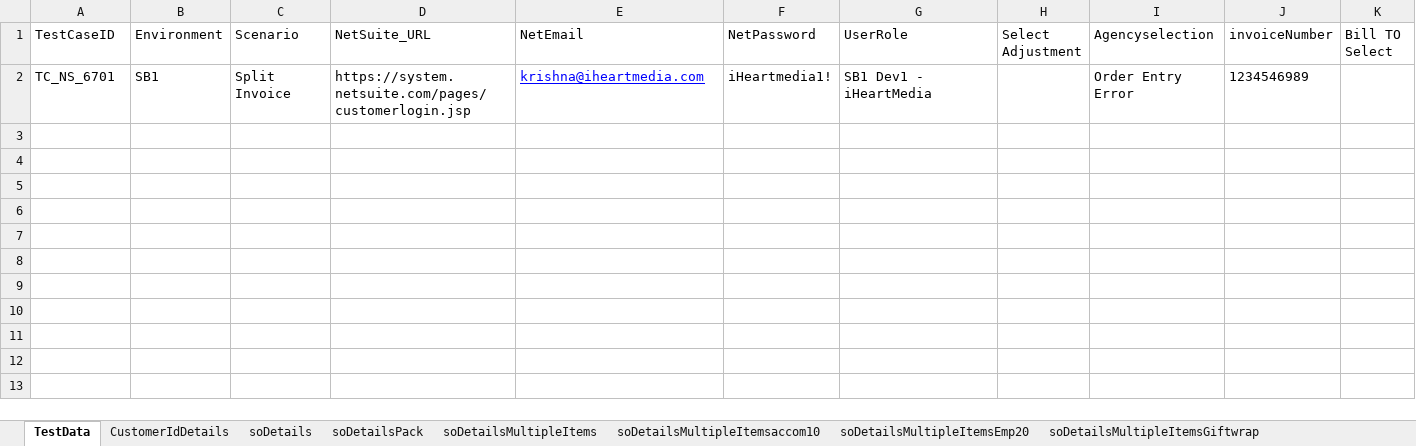
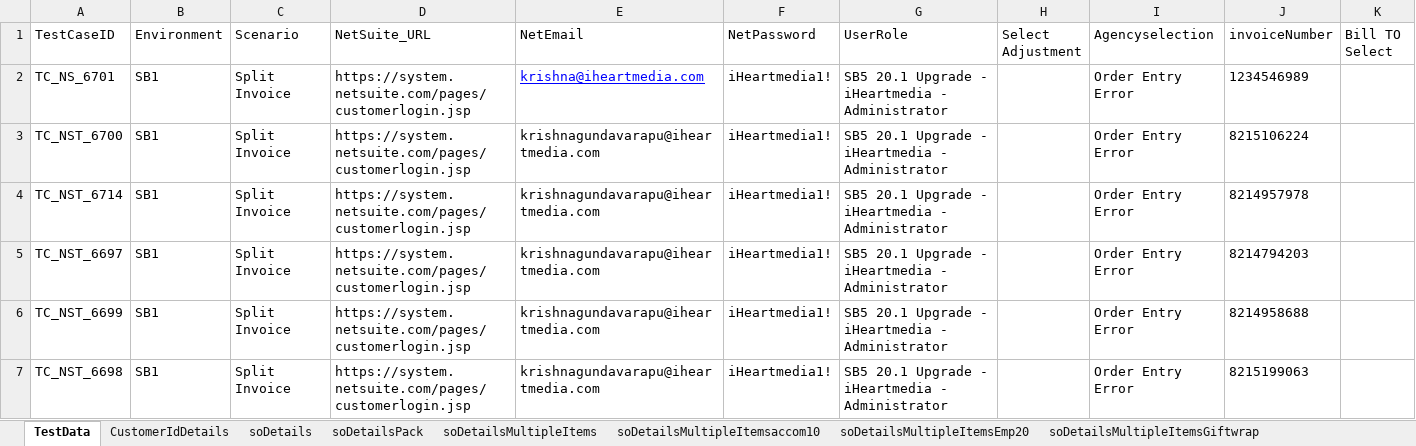
Before and after one commit to nareshrasamalla/IHMAutomation, an Excel workbook: Data/NetSuiteTestData_SplitInvoice.xlsx, sheet TestData, drawn as a sheet; only a part is shown; values as stored, in another font and other column widths than the file's, no borders; rows hold the shown columns only; the diff names each change by its address in the sheet, - before the commit and + after, or states it on an @@ line.

Commit message:
Invoice Classes has been changed

```diff
--- a/Data/NetSuiteTestData_SplitInvoice.xlsx (sheet TestData)
+++ b/Data/NetSuiteTestData_SplitInvoice.xlsx (sheet TestData)
-G2 (UserRole): SB1 Dev1 - iHeartMedia
+G2 (UserRole): SB5 20.1 Upgrade - iHeartmedia - Administrator
+row 3: TC_NST_6700 | SB1 | Split Invoice | https://system.netsuite.com/pages/customerlogin.jsp | krishnagundavarapu@iheartmedia.com | iHeartmedia1! | SB5 20.1 Upgrade - iHeartmedia - Administrator |  | Order Entry Error | 8215106224
+row 4: TC_NST_6714 | SB1 | Split Invoice | https://system.netsuite.com/pages/customerlogin.jsp | krishnagundavarapu@iheartmedia.com | iHeartmedia1! | SB5 20.1 Upgrade - iHeartmedia - Administrator |  | Order Entry Error | 8214957978
+row 5: TC_NST_6697 | SB1 | Split Invoice | https://system.netsuite.com/pages/customerlogin.jsp | krishnagundavarapu@iheartmedia.com | iHeartmedia1! | SB5 20.1 Upgrade - iHeartmedia - Administrator |  | Order Entry Error | 8214794203
+row 6: TC_NST_6699 | SB1 | Split Invoice | https://system.netsuite.com/pages/customerlogin.jsp | krishnagundavarapu@iheartmedia.com | iHeartmedia1! | SB5 20.1 Upgrade - iHeartmedia - Administrator |  | Order Entry Error | 8214958688
+row 7: TC_NST_6698 | SB1 | Split Invoice | https://system.netsuite.com/pages/customerlogin.jsp | krishnagundavarapu@iheartmedia.com | iHeartmedia1! | SB5 20.1 Upgrade - iHeartmedia - Administrator |  | Order Entry Error | 8215199063
```
Also changed, not shown: Data/NetSuiteTestData_RemoveAgencyCommission.xlsx, 6 other files.
